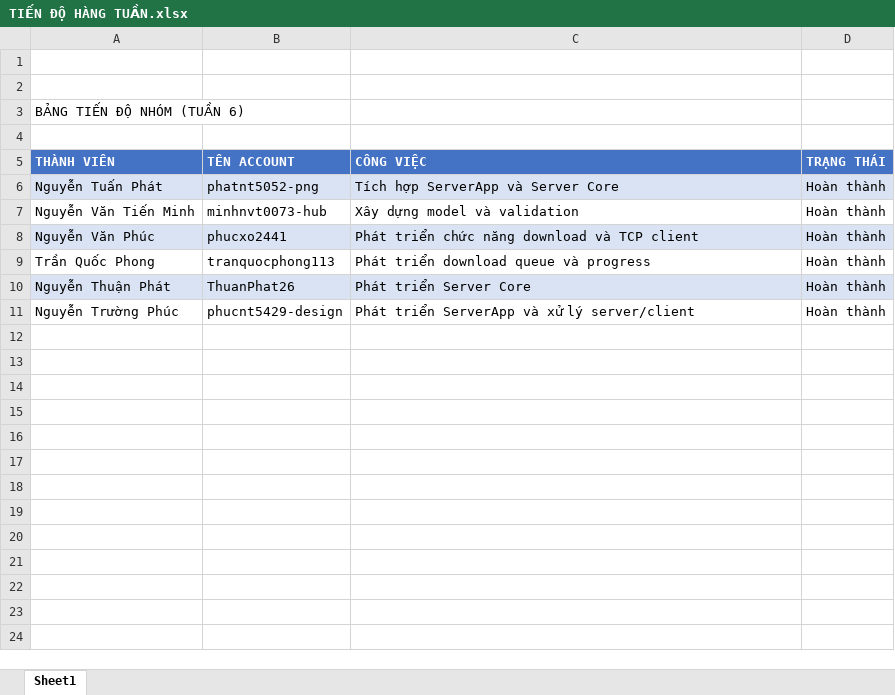
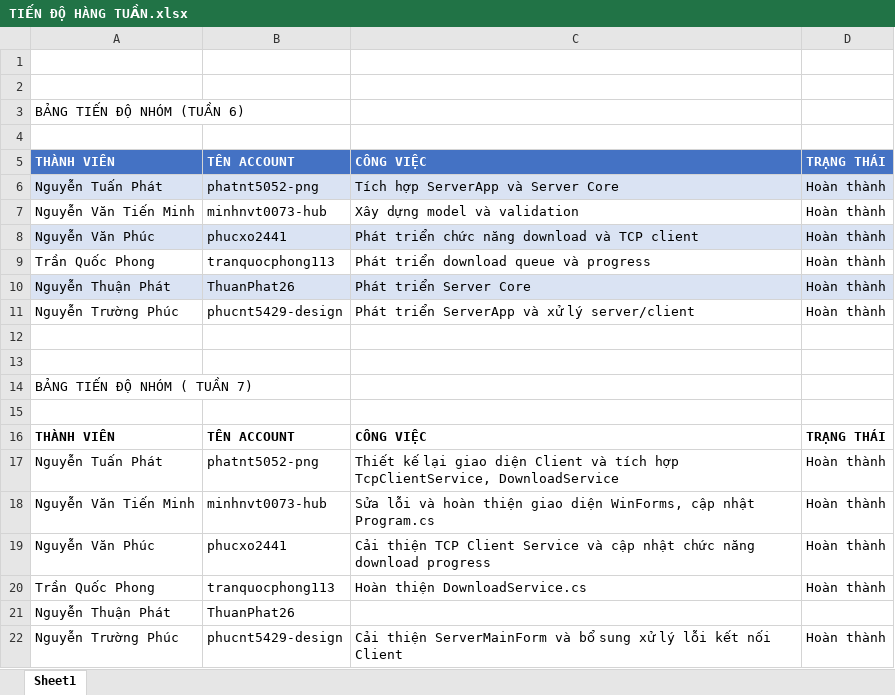
Before and after one commit to phatnt5052-png/udm11-download-nhieu-file-group09, an Excel workbook: Extra/TIẾN ĐỘ HÀNG TUẦN.xlsx, sheet Sheet1, drawn as a sheet; values as stored, in another font and other column widths than the file's, no borders; the diff names each change by its address in the sheet, - before the commit and + after, or states it on an @@ line.

Commit message:
Add files via upload

```diff
--- a/Extra/TIẾN ĐỘ HÀNG TUẦN.xlsx (sheet Sheet1)
+++ b/Extra/TIẾN ĐỘ HÀNG TUẦN.xlsx (sheet Sheet1)
+row 12: (empty)
+row 13: (empty)
+row 14: BẢNG TIẾN ĐỘ NHÓM ( TUẦN 7)
+row 15: (empty)
+row 16: THÀNH VIÊN | TÊN ACCOUNT | CÔNG VIỆC | TRẠNG THÁI
+row 17: Nguyễn Tuấn Phát | phatnt5052-png | Thiết kế lại giao diện Client và tích hợp TcpClientService, DownloadService | Hoàn thành
+row 18: Nguyễn Văn Tiến Minh | minhnvt0073-hub | Sửa lỗi và hoàn thiện giao diện WinForms, cập nhật Program.cs | Hoàn thành
+row 19: Nguyễn Văn Phúc | phucxo2441 | Cải thiện TCP Client Service và cập nhật chức năng download progress | Hoàn thành
+row 20: Trần Quốc Phong | tranquocphong113 | Hoàn thiện DownloadService.cs | Hoàn thành
+row 21: Nguyễn Thuận Phát | ThuanPhat26
+row 22: Nguyễn Trường Phúc | phucnt5429-design | Cải thiện ServerMainForm và bổ sung xử lý lỗi kết nối Client | Hoàn thành
```
